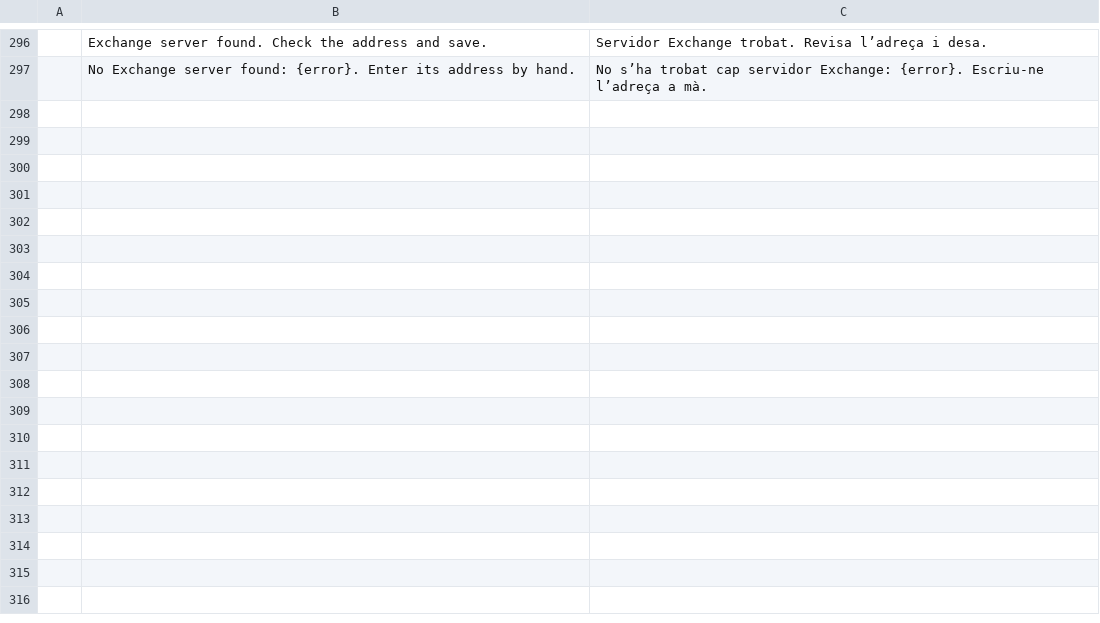
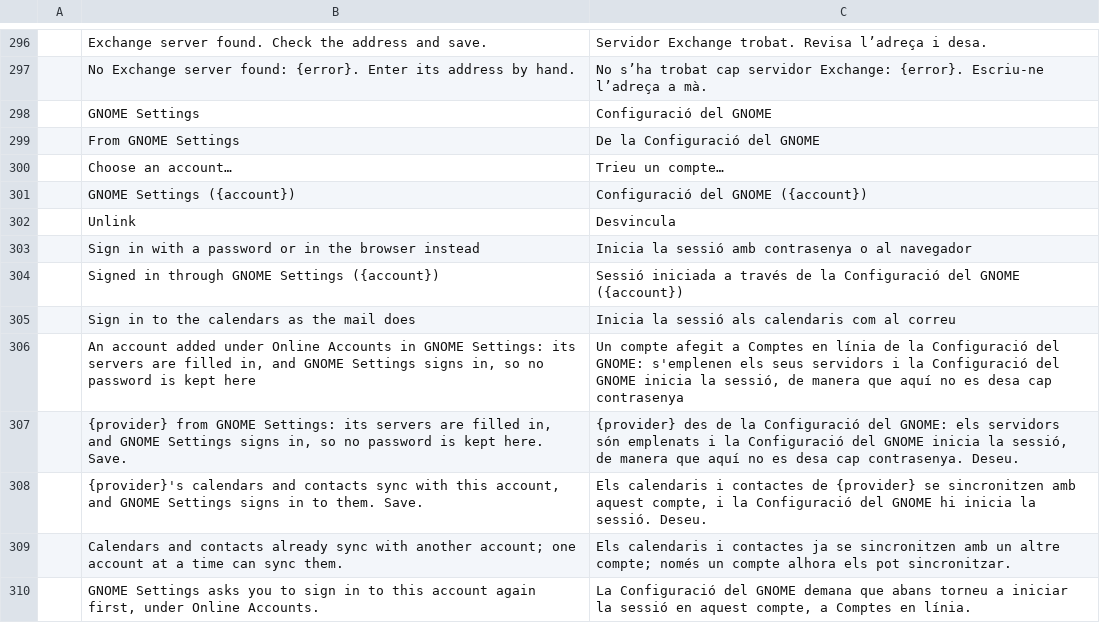
Before and after one commit to StDenis1980/ibercorreo, a TSV file: crates/ui-egui/src/i18n/ca.tsv, drawn as a sheet; only a part is shown, gaps mark what is left out; the diff names each change by its address in the sheet, - before the commit and + after, or states it on an @@ line.

```diff
--- a/crates/ui-egui/src/i18n/ca.tsv
+++ b/crates/ui-egui/src/i18n/ca.tsv
+row 298:  | GNOME Settings | Configuració del GNOME
+row 299:  | From GNOME Settings | De la Configuració del GNOME
+row 300:  | Choose an account… | Trieu un compte…
+row 301:  | GNOME Settings ({account}) | Configuració del GNOME ({account})
+row 302:  | Unlink | Desvincula
+row 303:  | Sign in with a password or in the browser instead | Inicia la sessió amb contrasenya o al navegador
+row 304:  | Signed in through GNOME Settings ({account}) | Sessió iniciada a través de la Configuració del GNOME ({account})
+row 305:  | Sign in to the calendars as the mail does | Inicia la sessió als calendaris com al correu
+row 306:  | An account added under Online Accounts in GNOME Settings: its servers are filled in, and GNOME Settings signs in, so no password is kept here | Un compte afegit a Comptes en línia de la Configuració del GNOME: s'emplenen els seus servidors i la Configuració del GNOME inicia la sessió, de manera que aquí no es desa cap contrasenya
+row 307:  | {provider} from GNOME Settings: its servers are filled in, and GNOME Settings signs in, so no password is kept here. Save. | {provider} des de la Configuració del GNOME: els servidors són emplenats i la Configuració del GNOME inicia la sessió, de manera que aquí no es desa cap contrasenya. Deseu.
+row 308:  | {provider}'s calendars and contacts sync with this account, and GNOME Settings signs in to them. Save. | Els calendaris i contactes de {provider} se sincronitzen amb aquest compte, i la Configuració del GNOME hi inicia la sessió. Deseu.
+row 309:  | Calendars and contacts already sync with another account; one account at a time can sync them. | Els calendaris i contactes ja se sincronitzen amb un altre compte; només un compte alhora els pot sincronitzar.
+row 310:  | GNOME Settings asks you to sign in to this account again first, under Online Accounts. | La Configuració del GNOME demana que abans torneu a iniciar la sessió en aquest compte, a Comptes en línia.
```
Also changed, not shown: crates/ui-egui/src/i18n/de.tsv, crates/ui-egui/src/i18n/es.tsv, 28 other files.
